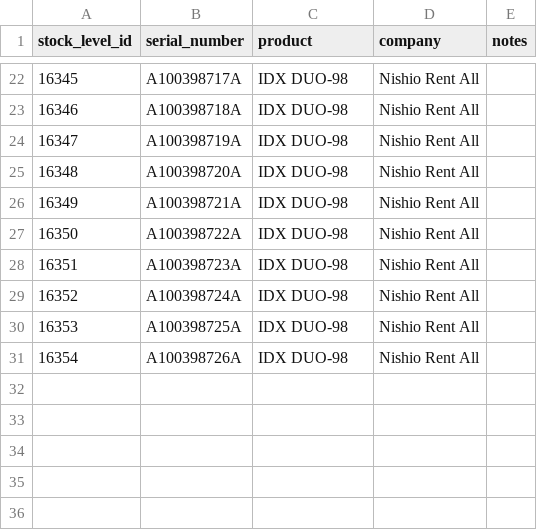
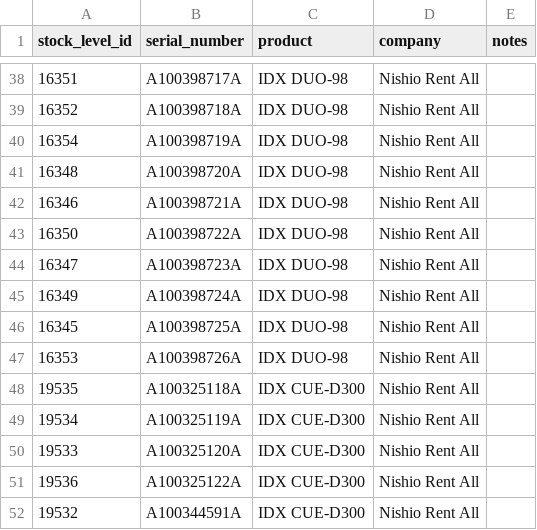
Before and after one commit to sota0916/capsule-consignment-report, a CSV file: nishio_inventory.csv, drawn as a sheet; only a part is shown, gaps mark what is left out; the diff covers the shown part only.

Commit message:
Update nishio_inventory.csv: add N-series, CUE-D300, EB-4; fix stock_level_ids (51 units total)

```diff
--- a/nishio_inventory.csv
+++ b/nishio_inventory.csv
@@ -22,10 +38,15 @@ stock_level_id,serial_number,product,company,notes
-16345,A100398717A,IDX DUO-98,Nishio Rent All,
-16346,A100398718A,IDX DUO-98,Nishio Rent All,
-16347,A100398719A,IDX DUO-98,Nishio Rent All,
+16351,A100398717A,IDX DUO-98,Nishio Rent All,
+16352,A100398718A,IDX DUO-98,Nishio Rent All,
+16354,A100398719A,IDX DUO-98,Nishio Rent All,
 16348,A100398720A,IDX DUO-98,Nishio Rent All,
-16349,A100398721A,IDX DUO-98,Nishio Rent All,
+16346,A100398721A,IDX DUO-98,Nishio Rent All,
 16350,A100398722A,IDX DUO-98,Nishio Rent All,
-16351,A100398723A,IDX DUO-98,Nishio Rent All,
-16352,A100398724A,IDX DUO-98,Nishio Rent All,
-16353,A100398725A,IDX DUO-98,Nishio Rent All,
-16354,A100398726A,IDX DUO-98,Nishio Rent All,
+16347,A100398723A,IDX DUO-98,Nishio Rent All,
+16349,A100398724A,IDX DUO-98,Nishio Rent All,
+16345,A100398725A,IDX DUO-98,Nishio Rent All,
+16353,A100398726A,IDX DUO-98,Nishio Rent All,
+19535,A100325118A,IDX CUE-D300,Nishio Rent All,
+19534,A100325119A,IDX CUE-D300,Nishio Rent All,
+19533,A100325120A,IDX CUE-D300,Nishio Rent All,
+19536,A100325122A,IDX CUE-D300,Nishio Rent All,
+19532,A100344591A,IDX CUE-D300,Nishio Rent All,
```
Also changed, not shown: 19 added rows, 3 removed rows and 16 edited cells elsewhere in this file.
